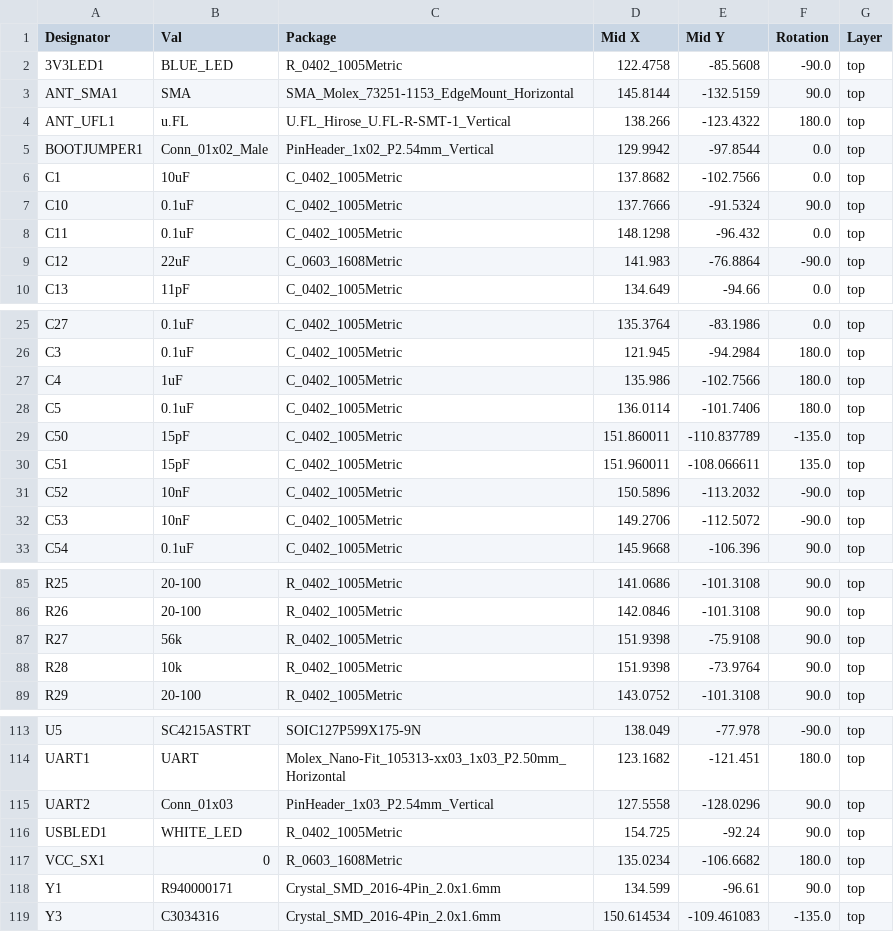
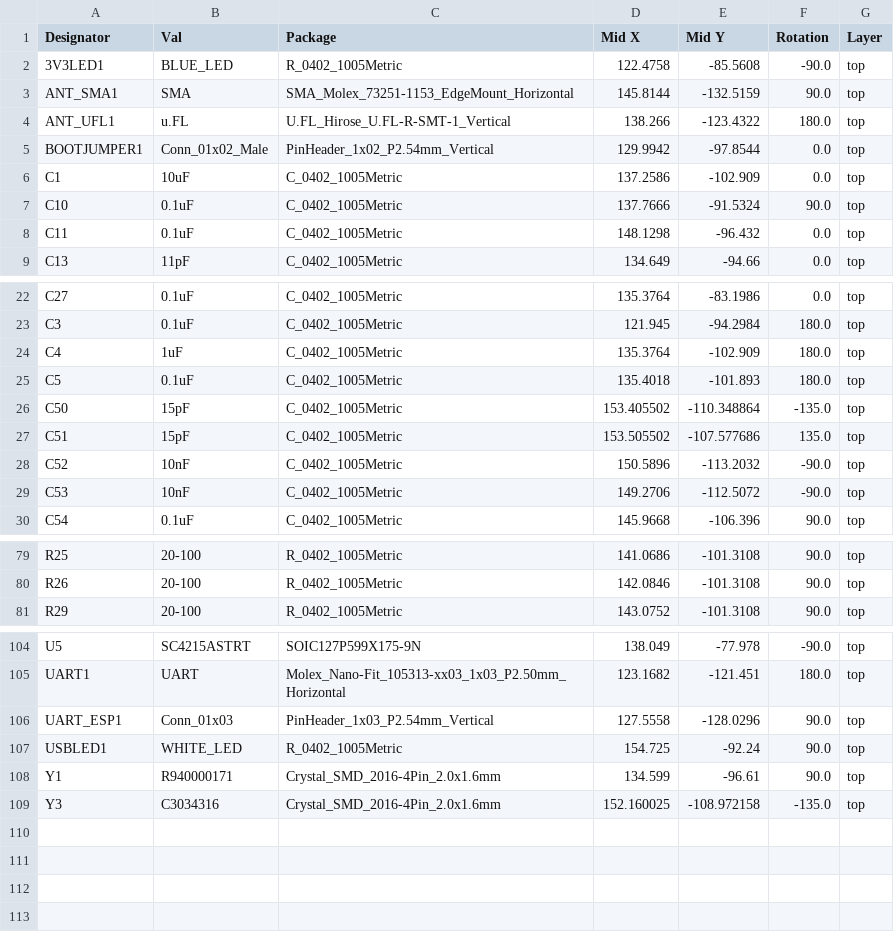
Before and after one commit to icl-rocketry/Ricardo-Hermes, a CSV file: jlcpcb/production_files/CPL-Ricardo-Hermes.csv, drawn as a sheet; only a part is shown, gaps mark what is left out; the diff covers the shown part only.

```diff
--- a/jlcpcb/production_files/CPL-Ricardo-Hermes.csv
+++ b/jlcpcb/production_files/CPL-Ricardo-Hermes.csv
@@ -5,6 +5,5 @@ ANT_UFL1,u.FL,U.FL_Hirose_U.FL-R-SMT-1_Vertical,138.266,-123.4322,180.0,top
 BOOTJUMPER1,Conn_01x02_Male,PinHeader_1x02_P2.54mm_Vertical,129.9942,-97.8544,0.0,top
-C1,10uF,C_0402_1005Metric,137.8682,-102.7566,0.0,top
+C1,10uF,C_0402_1005Metric,137.2586,-102.909,0.0,top
 C10,0.1uF,C_0402_1005Metric,137.7666,-91.5324,90.0,top
 C11,0.1uF,C_0402_1005Metric,148.1298,-96.432,0.0,top
-C12,22uF,C_0603_1608Metric,141.983,-76.8864,-90.0,top
 C13,11pF,C_0402_1005Metric,134.649,-94.66,0.0,top
@@ -26,6 +23,6 @@ C27,0.1uF,C_0402_1005Metric,135.3764,-83.1986,0.0,top
 C3,0.1uF,C_0402_1005Metric,121.945,-94.2984,180.0,top
-C4,1uF,C_0402_1005Metric,135.986,-102.7566,180.0,top
-C5,0.1uF,C_0402_1005Metric,136.0114,-101.7406,180.0,top
-C50,15pF,C_0402_1005Metric,151.860011,-110.837789,-135.0,top
-C51,15pF,C_0402_1005Metric,151.960011,-108.066611,135.0,top
+C4,1uF,C_0402_1005Metric,135.3764,-102.909,180.0,top
+C5,0.1uF,C_0402_1005Metric,135.4018,-101.893,180.0,top
+C50,15pF,C_0402_1005Metric,153.405502,-110.348864,-135.0,top
+C51,15pF,C_0402_1005Metric,153.505502,-107.577686,135.0,top
 C52,10nF,C_0402_1005Metric,150.5896,-113.2032,-90.0,top
@@ -86,4 +80,2 @@ R25,20-100,R_0402_1005Metric,141.0686,-101.3108,90.0,top
 R26,20-100,R_0402_1005Metric,142.0846,-101.3108,90.0,top
-R27,56k,R_0402_1005Metric,151.9398,-75.9108,90.0,top
-R28,10k,R_0402_1005Metric,151.9398,-73.9764,90.0,top
 R29,20-100,R_0402_1005Metric,143.0752,-101.3108,90.0,top
@@ -114,6 +105,5 @@ U5,SC4215ASTRT,SOIC127P599X175-9N,138.049,-77.978,-90.0,top
 UART1,UART,Molex_Nano-Fit_105313-xx03_1x03_P2.50mm_Horizontal,123.1682,-121.451,180.0,top
-UART2,Conn_01x03,PinHeader_1x03_P2.54mm_Vertical,127.5558,-128.0296,90.0,top
+UART_ESP1,Conn_01x03,PinHeader_1x03_P2.54mm_Vertical,127.5558,-128.0296,90.0,top
 USBLED1,WHITE_LED,R_0402_1005Metric,154.725,-92.24,90.0,top
-VCC_SX1,0,R_0603_1608Metric,135.0234,-106.6682,180.0,top
 Y1,R940000171,Crystal_SMD_2016-4Pin_2.0x1.6mm,134.599,-96.61,90.0,top
-Y3,C3034316,Crystal_SMD_2016-4Pin_2.0x1.6mm,150.614534,-109.461083,-135.0,top
+Y3,C3034316,Crystal_SMD_2016-4Pin_2.0x1.6mm,152.160025,-108.972158,-135.0,top
```
Also changed, not shown: 1 added row, 7 removed rows and 12 edited cells elsewhere in this file, jlcpcb/production_files/BOM-Ricardo-Hermes.csv, 23 other files.
